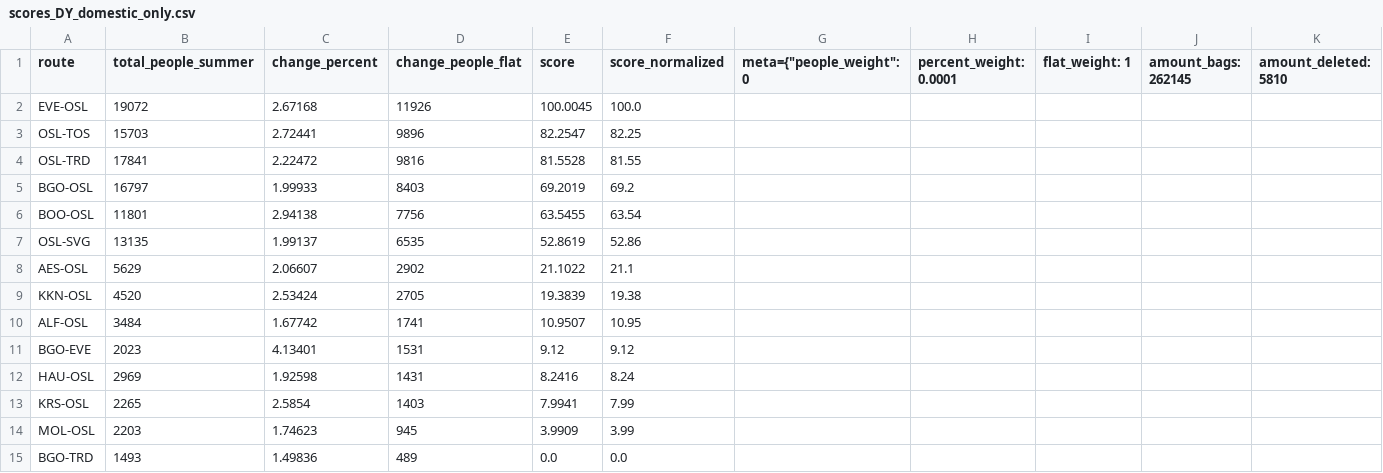
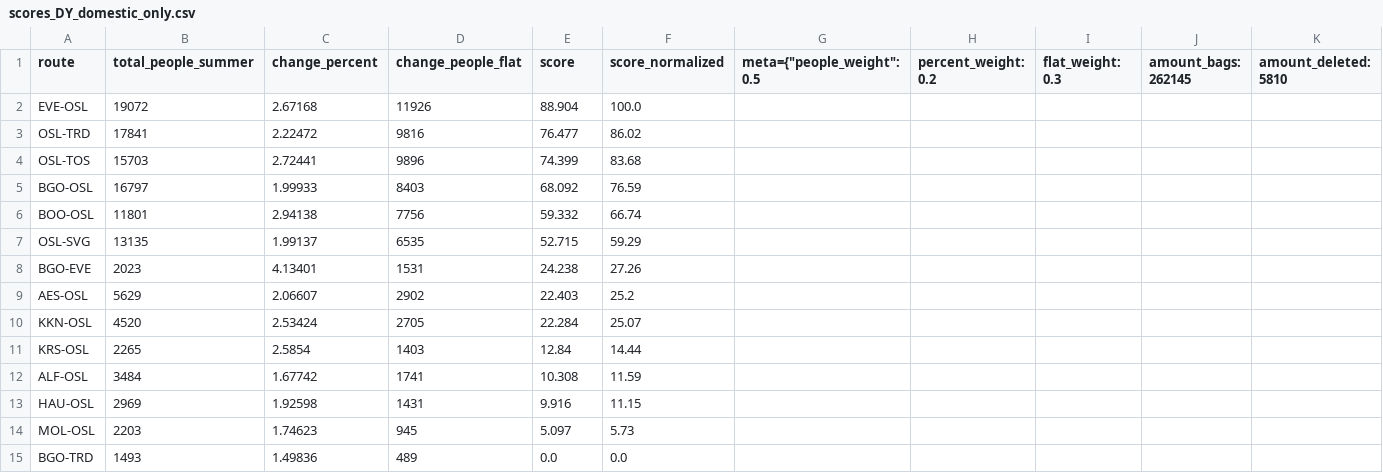
Before and after one commit to ErlingRoll/ads-avinor, a CSV file: output/scores/scores_DY_domestic_only.csv, drawn as a sheet; only a part is shown; removed rows and columns are numbered as before the commit, all else as after; rows hold the shown columns only; the diff names each change by its address in the sheet, - before the commit and + after, or states it on an @@ line.

```diff
--- a/output/scores/scores_DY_domestic_only.csv
+++ b/output/scores/scores_DY_domestic_only.csv
-G1: meta={"people_weight": 0
+G1: meta={"people_weight": 0.5
-H1: percent_weight: 0.0001
+H1: percent_weight: 0.2
-I1: flat_weight: 1
+I1: flat_weight: 0.3
-E2 (score): 100.0045
+E2 (score): 88.904
-row 3: OSL-TOS | 15703 | 2.72441 | 9896 | 82.2547 | 82.25
-E3 (score): 81.5528
+E3 (score): 76.477
-F3 (score_normalized): 81.55
+F3 (score_normalized): 86.02
+row 4: OSL-TOS | 15703 | 2.72441 | 9896 | 74.399 | 83.68
-E5 (score): 69.2019
+E5 (score): 68.092
-F5 (score_normalized): 69.2
+F5 (score_normalized): 76.59
-E6 (score): 63.5455
+E6 (score): 59.332
-F6 (score_normalized): 63.54
+F6 (score_normalized): 66.74
-E7 (score): 52.8619
+E7 (score): 52.715
-F7 (score_normalized): 52.86
+F7 (score_normalized): 59.29
+row 8: BGO-EVE | 2023 | 4.13401 | 1531 | 24.238 | 27.26
-E9 (score): 21.1022
+E9 (score): 22.403
-F9 (score_normalized): 21.1
+F9 (score_normalized): 25.2
-E10 (score): 19.3839
+E10 (score): 22.284
-F10 (score_normalized): 19.38
+F10 (score_normalized): 25.07
+row 11: KRS-OSL | 2265 | 2.5854 | 1403 | 12.84 | 14.44
-E12 (score): 10.9507
+E12 (score): 10.308
-F12 (score_normalized): 10.95
+F12 (score_normalized): 11.59
-row 11: BGO-EVE | 2023 | 4.13401 | 1531 | 9.12 | 9.12
-E13 (score): 8.2416
+E13 (score): 9.916
-F13 (score_normalized): 8.24
+F13 (score_normalized): 11.15
-row 13: KRS-OSL | 2265 | 2.5854 | 1403 | 7.9941 | 7.99
-E14 (score): 3.9909
+E14 (score): 5.097
-F14 (score_normalized): 3.99
+F14 (score_normalized): 5.73
```
Also changed, not shown: output/scores/scores_DY_international_only.csv, output/scores/scores_domestic_only.csv, 2 other files.
